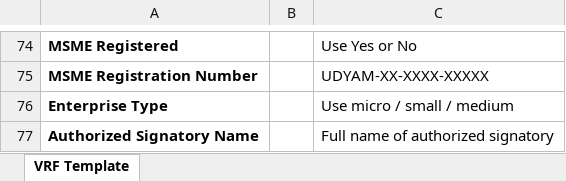
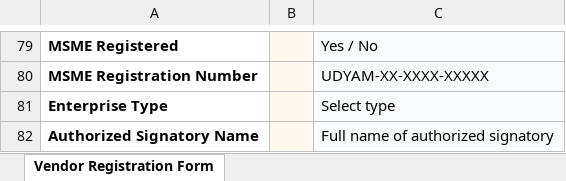
Before and after one commit to PrathameshCodesTech/fund-flow-V2-frontend, an Excel workbook: public/templates/vendor-vrf-upload-template.xlsx, sheet Vendor Registration Form, drawn as a sheet; only a part is shown, gaps mark what is left out; values as stored, in another font and other column widths than the file's, no borders; addresses are those after the commit; the diff covers the shown part only; the diff names each change by its address in the sheet, - before the commit and + after, or states it on an @@ line.

Commit message:
Add Finance module UI, vendor onboarding enhancements, and VRF bank fields
- Add Finance dashboard, invoice list, invoice review, vendor list, and vendor review pages
- Add FinanceShell and FinanceCommandPalette components
- Update VendorOnboardingPage with improved form handling and bank details
- Add MSME declaration form template
- Update ApprovalReviewDrawer with enhanced review flow
- Add finance API endpoints and types for vendor/invoice management
- Update shell navigation for finance routes
- Various UI fixes for budgets, campaigns, and vendor portal

```diff
--- a/public/templates/vendor-vrf-upload-template.xlsx (sheet Vendor Registration Form)
+++ b/public/templates/vendor-vrf-upload-template.xlsx (sheet Vendor Registration Form)
-sheet tab: VRF Template
+sheet tab: Vendor Registration Form
-B79:B82 fill: none
+B79:B82 fill: #FFF7ED
-C79: Use Yes or No
+C79: Yes / No
-C79:C82 fill: none
+C79:C82 fill: #F9FAFB
-C81: Use micro / small / medium
+C81: Select type
```
Also changed, not shown: 61 added rows, 56 removed rows, 10 edited cells and cell formats elsewhere in this sheet, 41 other files.
